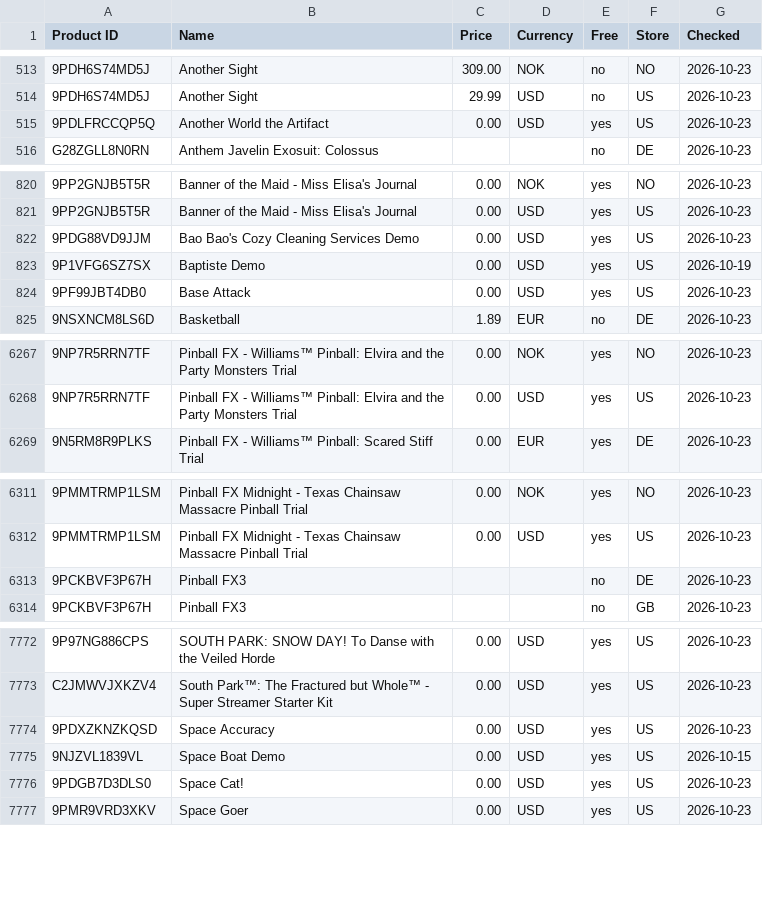
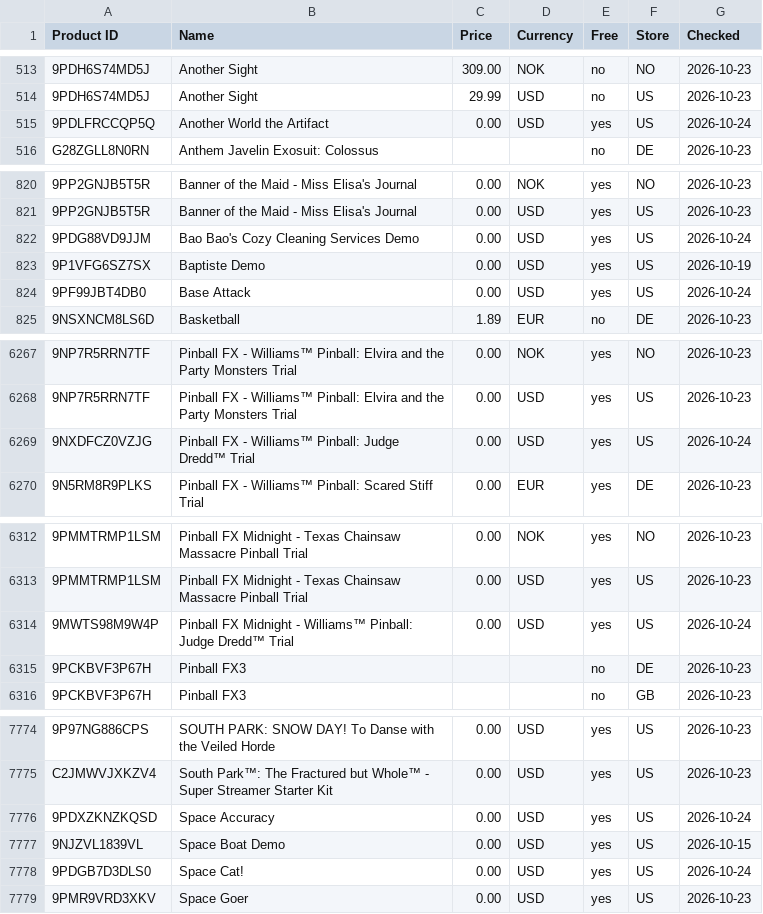
Before and after one commit to Carmine134/xbox-freebies-links, a CSV file: catalog.csv, drawn as a sheet; only a part is shown, gaps mark what is left out; addresses are those after the commit; the diff covers the shown part only; the diff names each change by its address in the sheet, - before the commit and + after, or states it on an @@ line.

```diff
--- a/catalog.csv
+++ b/catalog.csv
-G515 (Checked): 2026-10-23
+G515 (Checked): 2026-10-24
-G822 (Checked): 2026-10-23
+G822 (Checked): 2026-10-24
-G824 (Checked): 2026-10-23
+G824 (Checked): 2026-10-24
+row 6269: 9NXDFCZ0VZJG | Pinball FX - Williams™ Pinball: Judge Dredd™ Trial | 0.00 | USD | yes | US | 2026-10-24
+row 6314: 9MWTS98M9W4P | Pinball FX Midnight - Williams™ Pinball: Judge Dredd™ Trial | 0.00 | USD | yes | US | 2026-10-24
-G7776 (Checked): 2026-10-23
+G7776 (Checked): 2026-10-24
-G7778 (Checked): 2026-10-23
+G7778 (Checked): 2026-10-24
```
Also changed, not shown: 42 edited cells elsewhere in this file.
